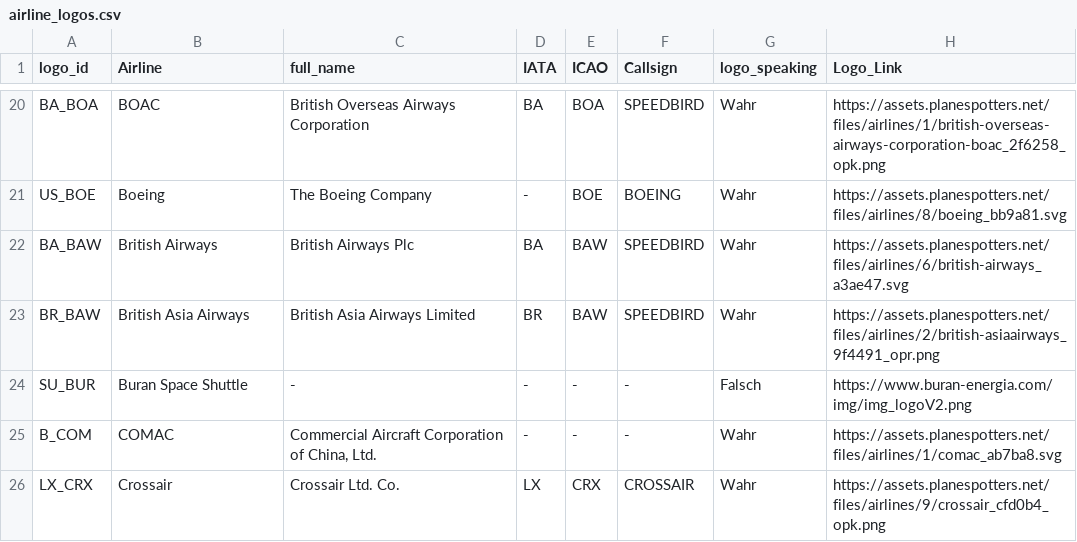
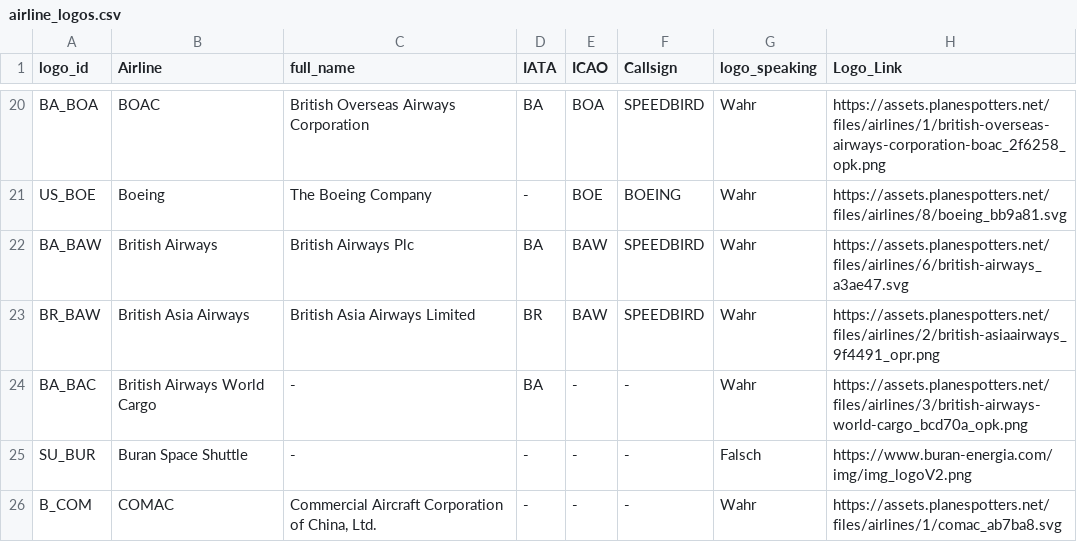
Before and after one commit to ugnet90/aircraft-labels, a CSV file: data/airline_logos.csv, drawn as a sheet; only a part is shown, gaps mark what is left out; the shorter side is filled out with more unchanged rows.

```diff
--- a/data/airline_logos.csv
+++ b/data/airline_logos.csv
@@ -23,2 +23,3 @@ BA_BAW;British Airways;British Airways Plc;BA;BAW;SPEEDBIRD;Wahr;https://assets.
 BR_BAW;British Asia Airways;British Asia Airways Limited;BR;BAW;SPEEDBIRD;Wahr;https://assets.planespotters.net/files/airlines/2/british-asiaairways_9f4491_opr.png
+BA_BAC;British Airways World Cargo;-;BA;-;-;Wahr;https://assets.planespotters.net/files/airlines/3/british-airways-world-cargo_bcd70a_opk.png
 SU_BUR;Buran Space Shuttle;-;-;-;-;Falsch;https://www.buran-energia.com/img/img_logoV2.png
```
Also changed, not shown: data/group_aircraft_types.csv.
